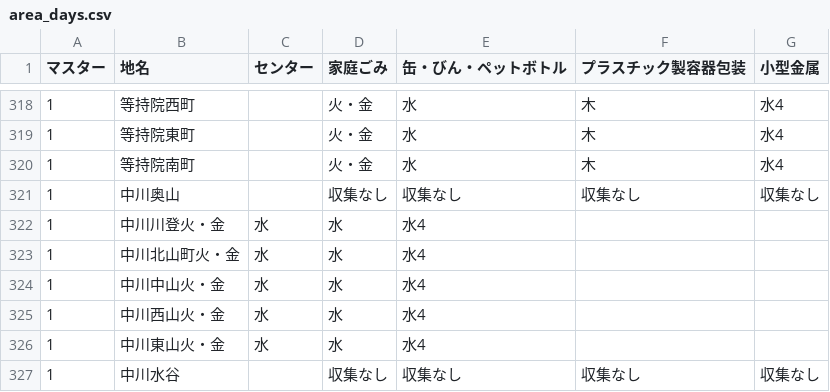
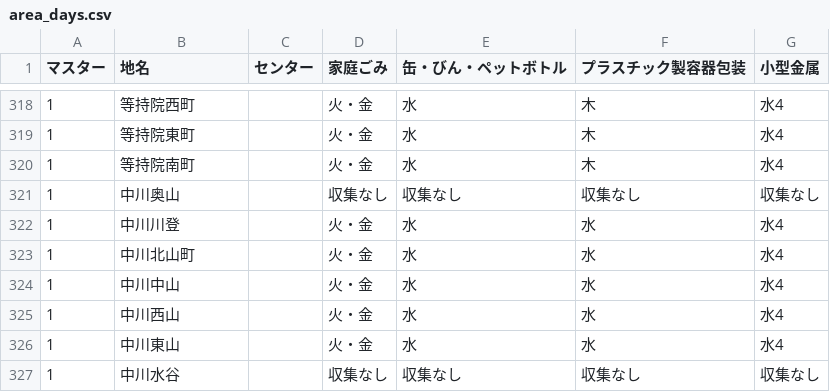
Before and after one commit to ofuku3f/5374osaka.github.com, a CSV file: data/area_days.csv, drawn as a sheet; only a part is shown, gaps mark what is left out; removed rows and columns are numbered as before the commit, all else as after; the diff names each change by its address in the sheet, - before the commit and + after, or states it on an @@ line.

Commit message:
Update area_days.csv

```diff
--- a/data/area_days.csv
+++ b/data/area_days.csv
-row 322: 1 | 中川川登火・金 | 水 | 水 | 水4
-row 323: 1 | 中川北山町火・金 | 水 | 水 | 水4
-row 324: 1 | 中川中山火・金 | 水 | 水 | 水4
-row 325: 1 | 中川西山火・金 | 水 | 水 | 水4
-row 326: 1 | 中川東山火・金 | 水 | 水 | 水4
+row 322: 1 | 中川川登 |  | 火・金 | 水 | 水 | 水4
+row 323: 1 | 中川北山町 |  | 火・金 | 水 | 水 | 水4
+row 324: 1 | 中川中山 |  | 火・金 | 水 | 水 | 水4
+row 325: 1 | 中川西山 |  | 火・金 | 水 | 水 | 水4
+row 326: 1 | 中川東山 |  | 火・金 | 水 | 水 | 水4
```
